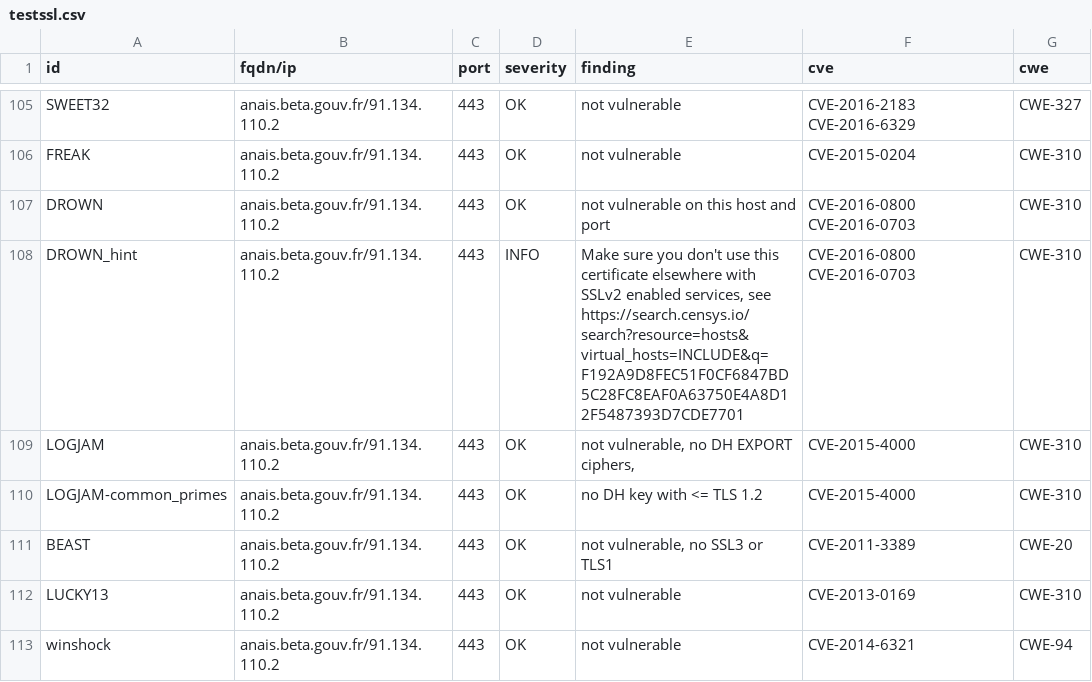
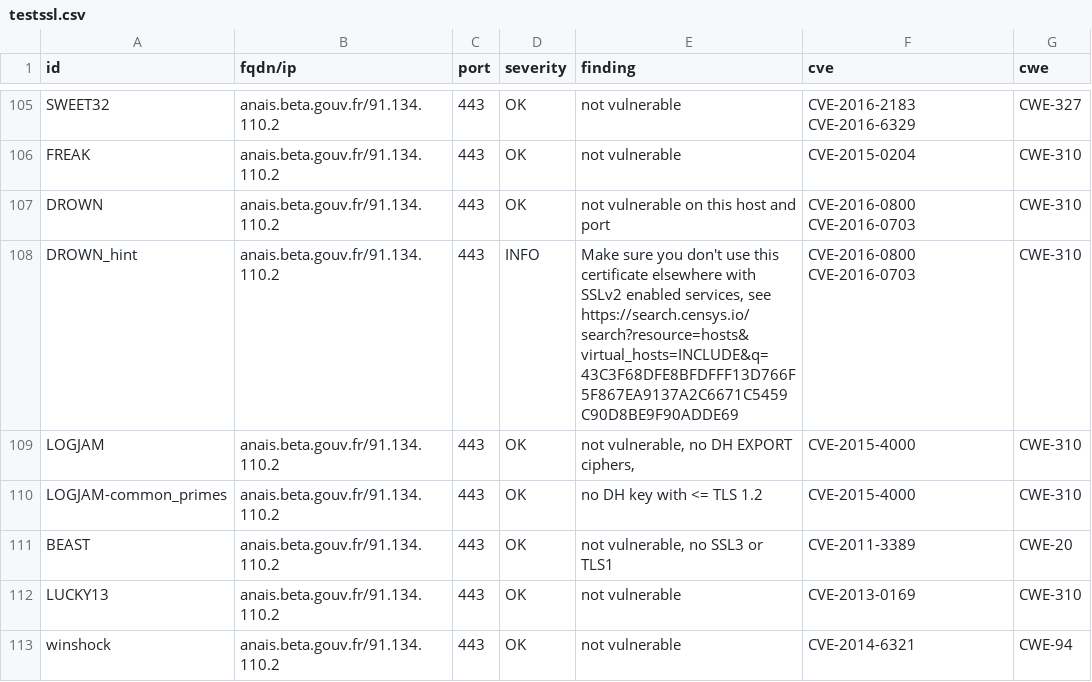
Before and after one commit to betagouv/dashlord, a CSV file: results/aHR0cHM6Ly9hbmFpcy5iZXRhLmdvdXYuZnI=/testssl.csv, drawn as a sheet; only a part is shown, gaps mark what is left out; the diff covers the shown part only.

Commit message:
update: https://anais.beta.gouv.fr

```diff
--- a/results/aHR0cHM6Ly9hbmFpcy5iZXRhLmdvdXYuZnI=/testssl.csv
+++ b/results/aHR0cHM6Ly9hbmFpcy5iZXRhLmdvdXYuZnI=/testssl.csv
@@ -107,3 +107,3 @@
 "DROWN","anais.beta.gouv.fr/91.134.110.2","443","OK","not vulnerable on this host and port","CVE-2016-0800 CVE-2016-0703","CWE-310"
-"DROWN_hint","anais.beta.gouv.fr/91.134.110.2","443","INFO","Make sure you don't use this certificate elsewhere with SSLv2 enabled services, see https://search.censys.io/search?resource=hosts&virtual_hosts=INCLUDE&q=F192A9D8FEC51F0CF6847BD5C28FC8EAF0A63750E4A8D12F5487393D7CDE7701","CVE-2016-0800 CVE-2016-0703","CWE-310"
+"DROWN_hint","anais.beta.gouv.fr/91.134.110.2","443","INFO","Make sure you don't use this certificate elsewhere with SSLv2 enabled services, see https://search.censys.io/search?resource=hosts&virtual_hosts=INCLUDE&q=43C3F68DFE8BFDFFF13D766F5F867EA9137A2C6671C5459C90D8BE9F90ADDE69","CVE-2016-0800 CVE-2016-0703","CWE-310"
 "LOGJAM","anais.beta.gouv.fr/91.134.110.2","443","OK","not vulnerable, no DH EXPORT ciphers,","CVE-2015-4000","CWE-310"
```
Also changed, not shown: 13 edited cells elsewhere in this file, 6 other files.
